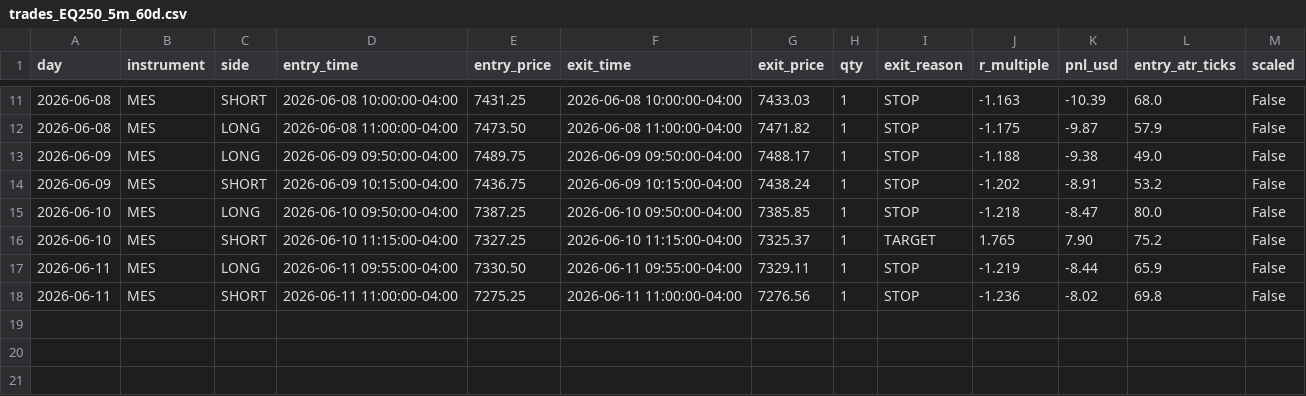
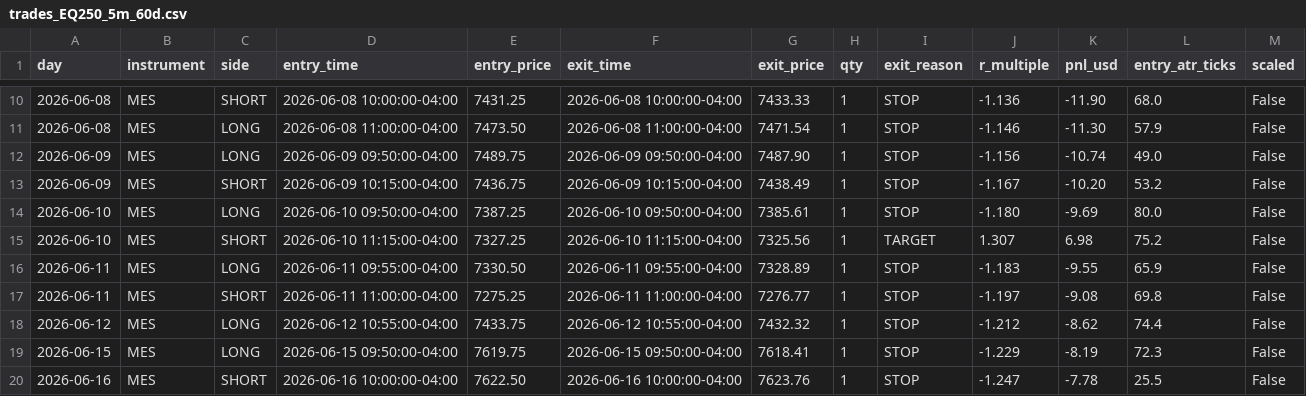
Before and after one commit to Arqua/Agentic-Trading, a CSV file: ninjatrader_es_mes/backtest/output/trades_EQ250_5m_60d.csv, drawn as a sheet; only a part is shown, gaps mark what is left out; the diff covers the shown part only.

```diff
--- a/ninjatrader_es_mes/backtest/output/trades_EQ250_5m_60d.csv
+++ b/ninjatrader_es_mes/backtest/output/trades_EQ250_5m_60d.csv
@@ -11,8 +10,11 @@ day,instrument,side,entry_time,entry_price,exit_time,exit_price,qty,exit_reason,
-2026-06-08,MES,SHORT,2026-06-08 10:00:00-04:00,7431.25,2026-06-08 10:00:00-04:00,7433.03,1,STOP,-1.163,-10.39,68.0,False
-2026-06-08,MES,LONG,2026-06-08 11:00:00-04:00,7473.50,2026-06-08 11:00:00-04:00,7471.82,1,STOP,-1.175,-9.87,57.9,False
-2026-06-09,MES,LONG,2026-06-09 09:50:00-04:00,7489.75,2026-06-09 09:50:00-04:00,7488.17,1,STOP,-1.188,-9.38,49.0,False
-2026-06-09,MES,SHORT,2026-06-09 10:15:00-04:00,7436.75,2026-06-09 10:15:00-04:00,7438.24,1,STOP,-1.202,-8.91,53.2,False
-2026-06-10,MES,LONG,2026-06-10 09:50:00-04:00,7387.25,2026-06-10 09:50:00-04:00,7385.85,1,STOP,-1.218,-8.47,80.0,False
-2026-06-10,MES,SHORT,2026-06-10 11:15:00-04:00,7327.25,2026-06-10 11:15:00-04:00,7325.37,1,TARGET,1.765,7.90,75.2,False
-2026-06-11,MES,LONG,2026-06-11 09:55:00-04:00,7330.50,2026-06-11 09:55:00-04:00,7329.11,1,STOP,-1.219,-8.44,65.9,False
-2026-06-11,MES,SHORT,2026-06-11 11:00:00-04:00,7275.25,2026-06-11 11:00:00-04:00,7276.56,1,STOP,-1.236,-8.02,69.8,False
+2026-06-08,MES,SHORT,2026-06-08 10:00:00-04:00,7431.25,2026-06-08 10:00:00-04:00,7433.33,1,STOP,-1.136,-11.90,68.0,False
+2026-06-08,MES,LONG,2026-06-08 11:00:00-04:00,7473.50,2026-06-08 11:00:00-04:00,7471.54,1,STOP,-1.146,-11.30,57.9,False
+2026-06-09,MES,LONG,2026-06-09 09:50:00-04:00,7489.75,2026-06-09 09:50:00-04:00,7487.90,1,STOP,-1.156,-10.74,49.0,False
+2026-06-09,MES,SHORT,2026-06-09 10:15:00-04:00,7436.75,2026-06-09 10:15:00-04:00,7438.49,1,STOP,-1.167,-10.20,53.2,False
+2026-06-10,MES,LONG,2026-06-10 09:50:00-04:00,7387.25,2026-06-10 09:50:00-04:00,7385.61,1,STOP,-1.180,-9.69,80.0,False
+2026-06-10,MES,SHORT,2026-06-10 11:15:00-04:00,7327.25,2026-06-10 11:15:00-04:00,7325.56,1,TARGET,1.307,6.98,75.2,False
+2026-06-11,MES,LONG,2026-06-11 09:55:00-04:00,7330.50,2026-06-11 09:55:00-04:00,7328.89,1,STOP,-1.183,-9.55,65.9,False
+2026-06-11,MES,SHORT,2026-06-11 11:00:00-04:00,7275.25,2026-06-11 11:00:00-04:00,7276.77,1,STOP,-1.197,-9.08,69.8,False
+2026-06-12,MES,LONG,2026-06-12 10:55:00-04:00,7433.75,2026-06-12 10:55:00-04:00,7432.32,1,STOP,-1.212,-8.62,74.4,False
+2026-06-15,MES,LONG,2026-06-15 09:50:00-04:00,7619.75,2026-06-15 09:50:00-04:00,7618.41,1,STOP,-1.229,-8.19,72.3,False
+2026-06-16,MES,SHORT,2026-06-16 10:00:00-04:00,7622.50,2026-06-16 10:00:00-04:00,7623.76,1,STOP,-1.247,-7.78,25.5,False
```
Also changed, not shown: 1 removed row and 30 edited cells elsewhere in this file, ninjatrader_es_mes/backtest/output/trades_DUAL_5m_60d.csv, ninjatrader_es_mes/backtest/output/trades_ES_5m_60d_ref.csv, 12 other files.
